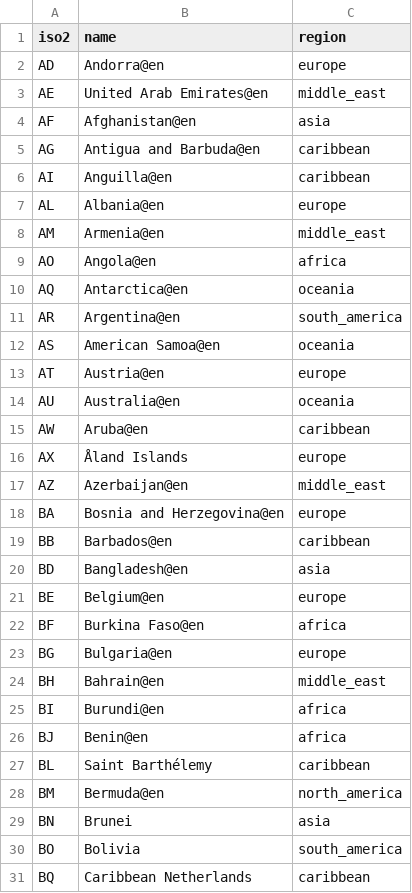
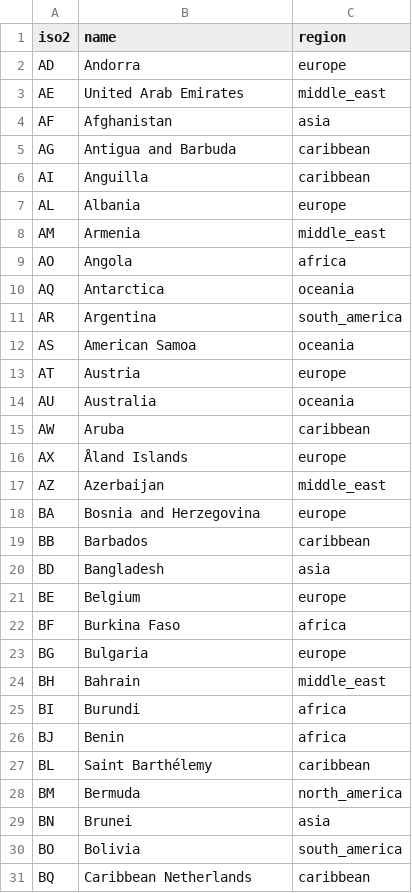
Before and after one commit to soma-intelligence/Soma_Flight, a CSV file: supabase/seed/country_regions.csv, drawn as a sheet; only a part is shown; the diff covers the shown part only.

Commit message:
fix(db): reference data review round 1

```diff
--- a/supabase/seed/country_regions.csv
+++ b/supabase/seed/country_regions.csv
@@ -1,29 +1,29 @@
 iso2,name,region
-AD,Andorra@en,europe
-AE,United Arab Emirates@en,middle_east
-AF,Afghanistan@en,asia
-AG,Antigua and Barbuda@en,caribbean
-AI,Anguilla@en,caribbean
-AL,Albania@en,europe
-AM,Armenia@en,middle_east
-AO,Angola@en,africa
-AQ,Antarctica@en,oceania
-AR,Argentina@en,south_america
-AS,American Samoa@en,oceania
-AT,Austria@en,europe
-AU,Australia@en,oceania
-AW,Aruba@en,caribbean
+AD,Andorra,europe
+AE,United Arab Emirates,middle_east
+AF,Afghanistan,asia
+AG,Antigua and Barbuda,caribbean
+AI,Anguilla,caribbean
+AL,Albania,europe
+AM,Armenia,middle_east
+AO,Angola,africa
+AQ,Antarctica,oceania
+AR,Argentina,south_america
+AS,American Samoa,oceania
+AT,Austria,europe
+AU,Australia,oceania
+AW,Aruba,caribbean
 AX,Åland Islands,europe
-AZ,Azerbaijan@en,middle_east
-BA,Bosnia and Herzegovina@en,europe
-BB,Barbados@en,caribbean
-BD,Bangladesh@en,asia
-BE,Belgium@en,europe
-BF,Burkina Faso@en,africa
-BG,Bulgaria@en,europe
-BH,Bahrain@en,middle_east
-BI,Burundi@en,africa
-BJ,Benin@en,africa
+AZ,Azerbaijan,middle_east
+BA,Bosnia and Herzegovina,europe
+BB,Barbados,caribbean
+BD,Bangladesh,asia
+BE,Belgium,europe
+BF,Burkina Faso,africa
+BG,Bulgaria,europe
+BH,Bahrain,middle_east
+BI,Burundi,africa
+BJ,Benin,africa
 BL,Saint Barthélemy,caribbean
-BM,Bermuda@en,north_america
+BM,Bermuda,north_america
 BN,Brunei,asia
```
Also changed, not shown: 173 edited cells elsewhere in this file, supabase/seed/airlines.csv, 6 other files.
